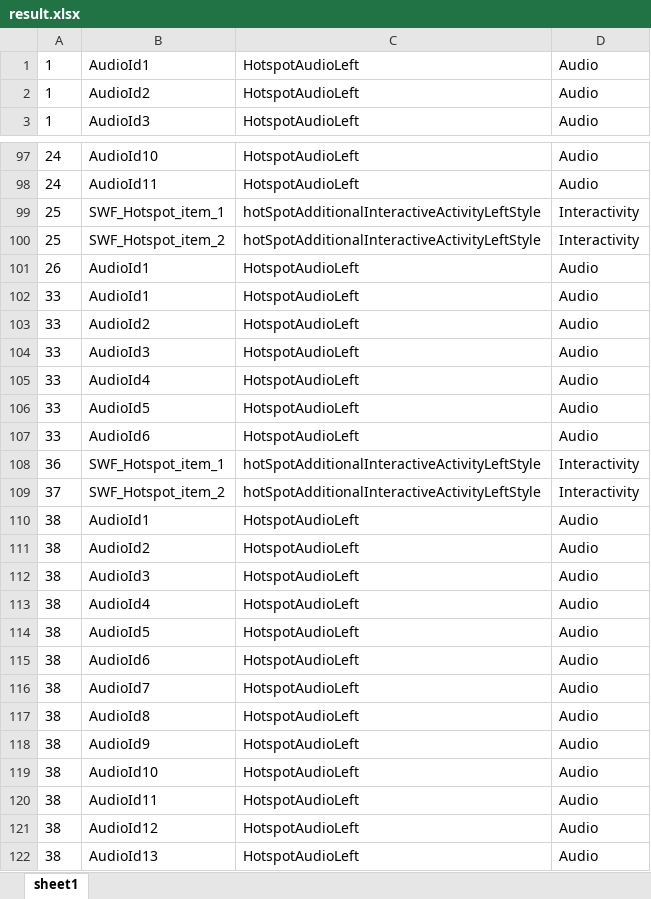
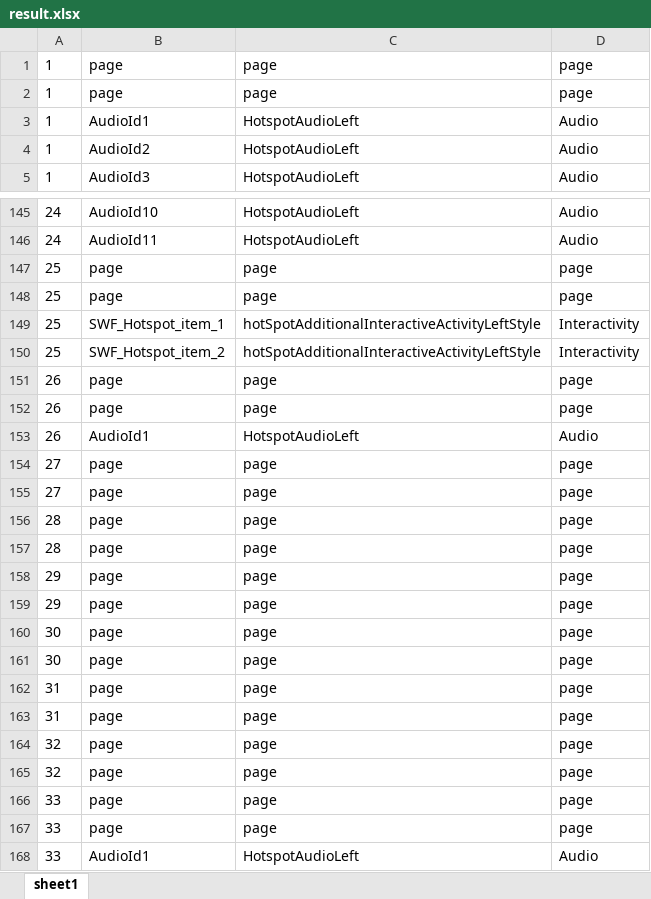
Before and after one commit to kashishgupta1990/makeXL, an Excel workbook: result.xlsx, sheet sheet1, drawn as a sheet; only a part is shown, gaps mark what is left out; the shorter side is filled out with more unchanged rows; values as stored, in another font and other column widths than the file's, no borders; the diff covers the shown part only; the diff names each change by its address in the sheet, - before the commit and + after, or states it on an @@ line.

```diff
--- a/result.xlsx (sheet sheet1)
+++ b/result.xlsx (sheet sheet1)
+row 1: 1 | page | page | page
+row 2: 1 | page | page | page
+row 147: 25 | page | page | page
+row 148: 25 | page | page | page
+row 151: 26 | page | page | page
+row 152: 26 | page | page | page
+row 154: 27 | page | page | page
+row 155: 27 | page | page | page
+row 156: 28 | page | page | page
+row 157: 28 | page | page | page
+row 158: 29 | page | page | page
+row 159: 29 | page | page | page
+row 160: 30 | page | page | page
+row 161: 30 | page | page | page
+row 162: 31 | page | page | page
+row 163: 31 | page | page | page
+row 164: 32 | page | page | page
+row 165: 32 | page | page | page
+row 166: 33 | page | page | page
+row 167: 33 | page | page | page
```
Also changed, not shown: 80 added rows elsewhere in this sheet, 3 other files.
